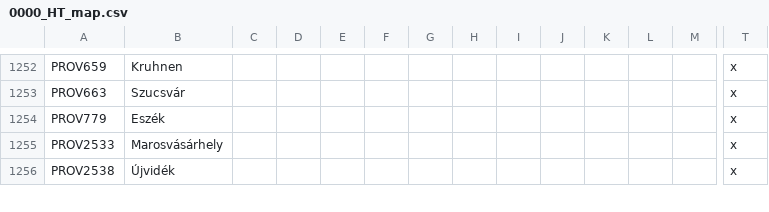
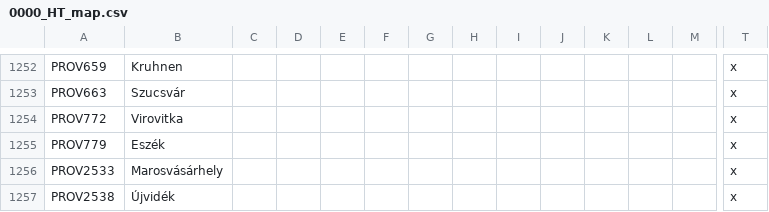
Before and after one commit to FeelsAtlasMan/Harald-s-Triumph, a CSV file: [WIP]/localisation/0000_HT_map.csv, drawn as a sheet; only a part is shown, gaps mark what is left out; rows hold the shown columns only; the diff names each change by its address in the sheet, - before the commit and + after, or states it on an @@ line.

```diff
--- a/[WIP]/localisation/0000_HT_map.csv
+++ b/[WIP]/localisation/0000_HT_map.csv
+row 1254: PROV772 | Virovitka |  |  |  |  |  |  |  |  |  |  |  | x
```
Also changed, not shown: 8 other files.
